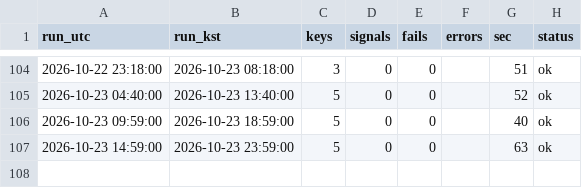
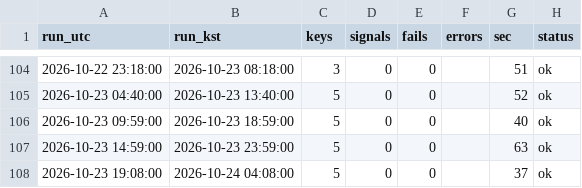
Before and after one commit to antman8422-alt/coin-forward, a CSV file: data/runs.csv, drawn as a sheet; only a part is shown, gaps mark what is left out; the diff names each change by its address in the sheet, - before the commit and + after, or states it on an @@ line.

```diff
--- a/data/runs.csv
+++ b/data/runs.csv
+row 108: 2026-10-23 19:08:00 | 2026-10-24 04:08:00 | 5 | 0 | 0 |  | 37 | ok
```
Also changed, not shown: data/regime.csv, 3 other files.
